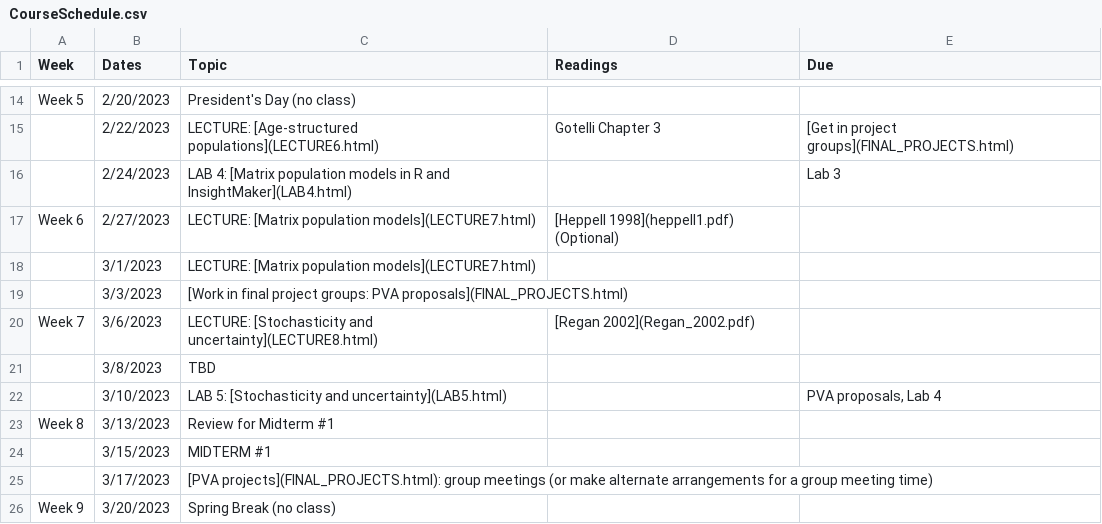
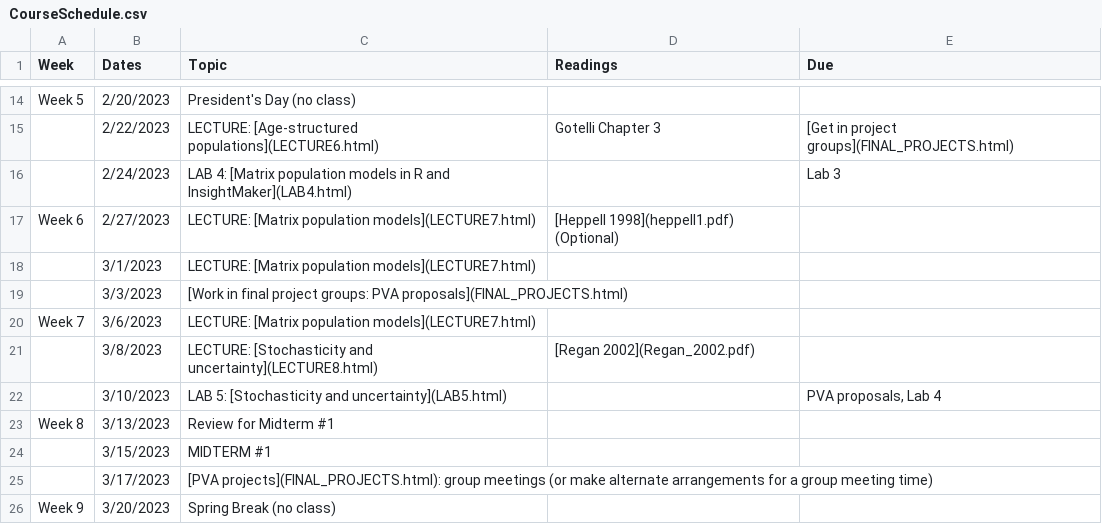
Before and after one commit to kevintshoemaker/NRES-470, a CSV file: CourseSchedule.csv, drawn as a sheet; only a part is shown, gaps mark what is left out.

```diff
--- a/CourseSchedule.csv
+++ b/CourseSchedule.csv
@@ -19,4 +19,4 @@ Week 6,2/27/2023,LECTURE: [Matrix population models](LECTURE7.html),[Heppell 199
 ,3/3/2023,[Work in final project groups: PVA proposals](FINAL_PROJECTS.html),,
-Week 7,3/6/2023,LECTURE: [Stochasticity and uncertainty](LECTURE8.html),[Regan 2002](Regan_2002.pdf),
-,3/8/2023,TBD,,
+Week 7,3/6/2023,LECTURE: [Matrix population models](LECTURE7.html),,
+,3/8/2023,LECTURE: [Stochasticity and uncertainty](LECTURE8.html),[Regan 2002](Regan_2002.pdf),
 ,3/10/2023,LAB 5: [Stochasticity and uncertainty](LAB5.html),,"PVA proposals, Lab 4"
```
Also changed, not shown: 1 other file.
